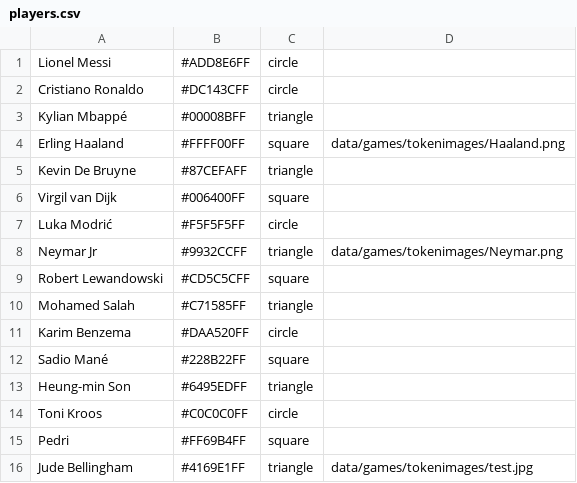
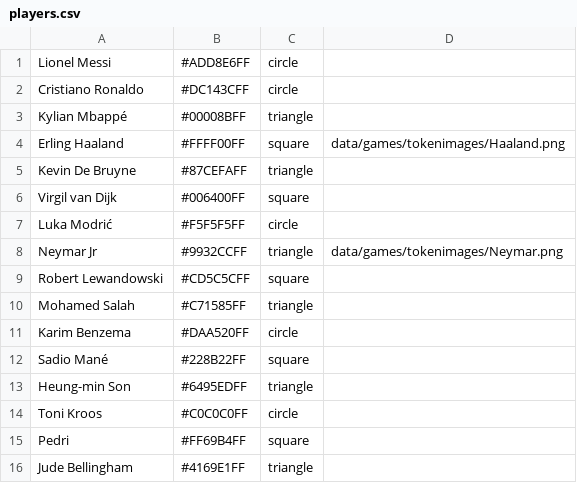
Before and after one commit to KristianAskS/IDATT2003-Mappevurdering, a CSV file: data/players.csv, drawn as a sheet.

```diff
--- a/data/players.csv
+++ b/data/players.csv
@@ -15,2 +15,2 @@ Toni Kroos,#C0C0C0FF,circle
 Pedri,#FF69B4FF,square
-Jude Bellingham,#4169E1FF,triangle, data/games/tokenimages/test.jpg
+Jude Bellingham,#4169E1FF,triangle
```
Also changed, not shown: 1 other file.
